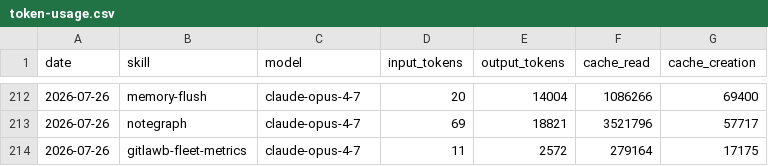
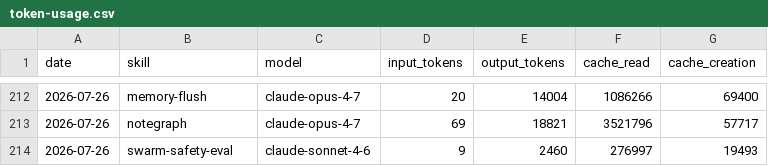
Before and after one commit to swarm-ai-research/aeon, a CSV file: memory/token-usage.csv, drawn as a sheet; only a part is shown, gaps mark what is left out.

Commit message:
chore(swarm-safety-eval): auto-commit 2026-07-26

```diff
--- a/memory/token-usage.csv
+++ b/memory/token-usage.csv
@@ -213,2 +213,2 @@ date,skill,model,input_tokens,output_tokens,cache_read,cache_creation
 2026-07-26,notegraph,claude-opus-4-7,69,18821,3521796,57717
-2026-07-26,gitlawb-fleet-metrics,claude-opus-4-7,11,2572,279164,17175
+2026-07-26,swarm-safety-eval,claude-sonnet-4-6,9,2460,276997,19493
```
Also changed, not shown: 4 other files.
